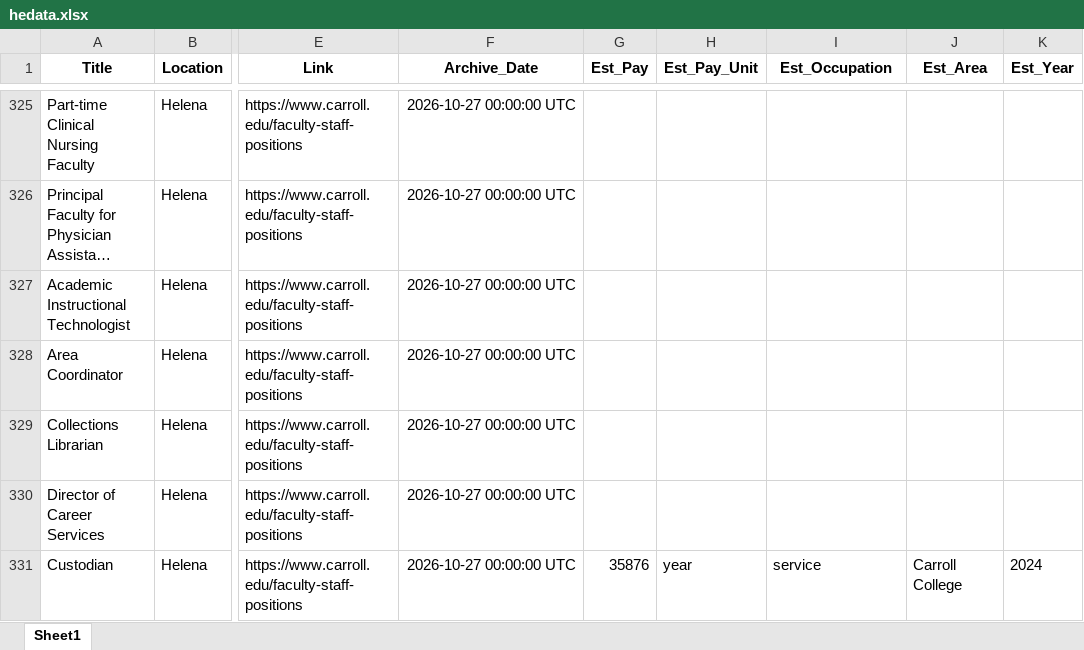
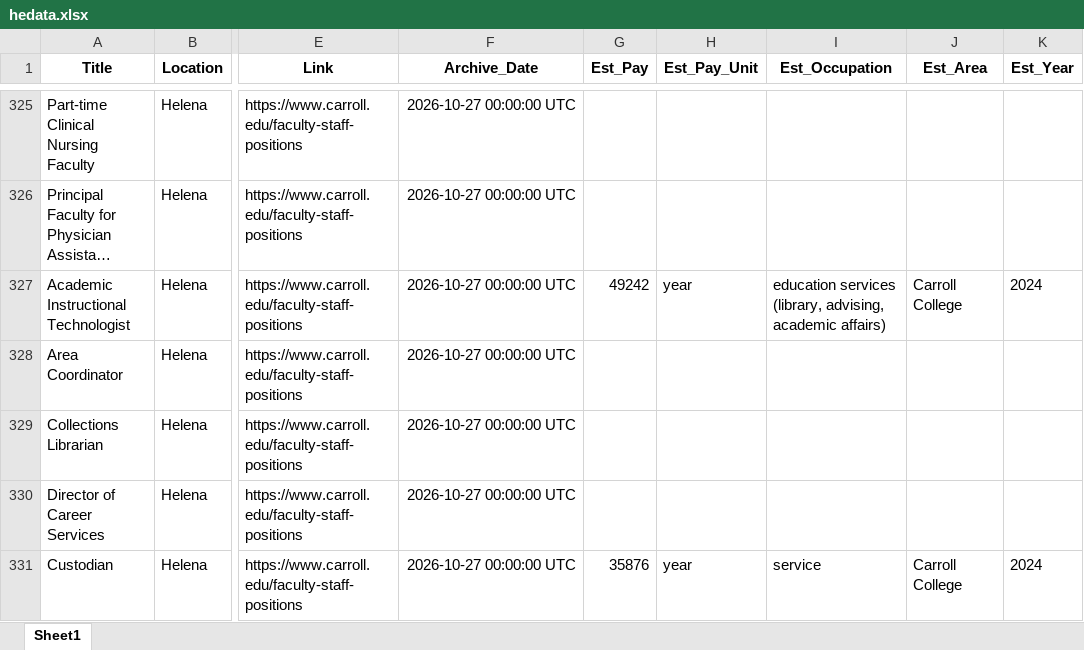
Before and after one commit to bostickmike/Montana-Education-Jobs-Dashboard, an Excel workbook: Mt_Ed_Jobs/hedata.xlsx, sheet Sheet1, drawn as a sheet; only a part is shown, gaps mark what is left out; long unchanged cells end in …; values as stored, in another font and other column widths than the file's, no borders; the diff covers the shown part only; the diff names each change by its address in the sheet, - before the commit and + after, or states it on an @@ line.

```diff
--- a/Mt_Ed_Jobs/hedata.xlsx (sheet Sheet1)
+++ b/Mt_Ed_Jobs/hedata.xlsx (sheet Sheet1)
-G327 (Est_Pay): (empty)
+G327 (Est_Pay): 49242
-H327 (Est_Pay_Unit): (empty)
+H327 (Est_Pay_Unit): year
-I327 (Est_Occupation): (empty)
+I327 (Est_Occupation): education services (library, advising, academic affairs)
-J327 (Est_Area): (empty)
+J327 (Est_Area): Carroll College
-K327 (Est_Year): (empty)
+K327 (Est_Year): 2024
```
Also changed, not shown: 72 edited cells elsewhere in this sheet, 2 other files.
